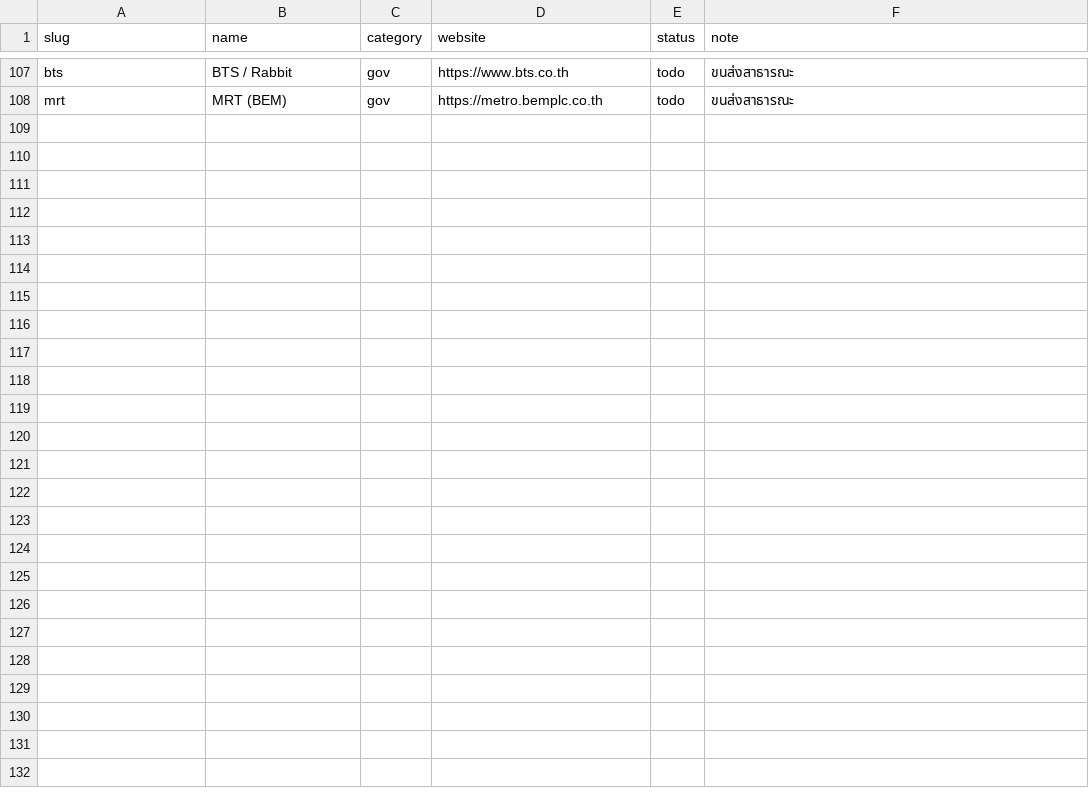
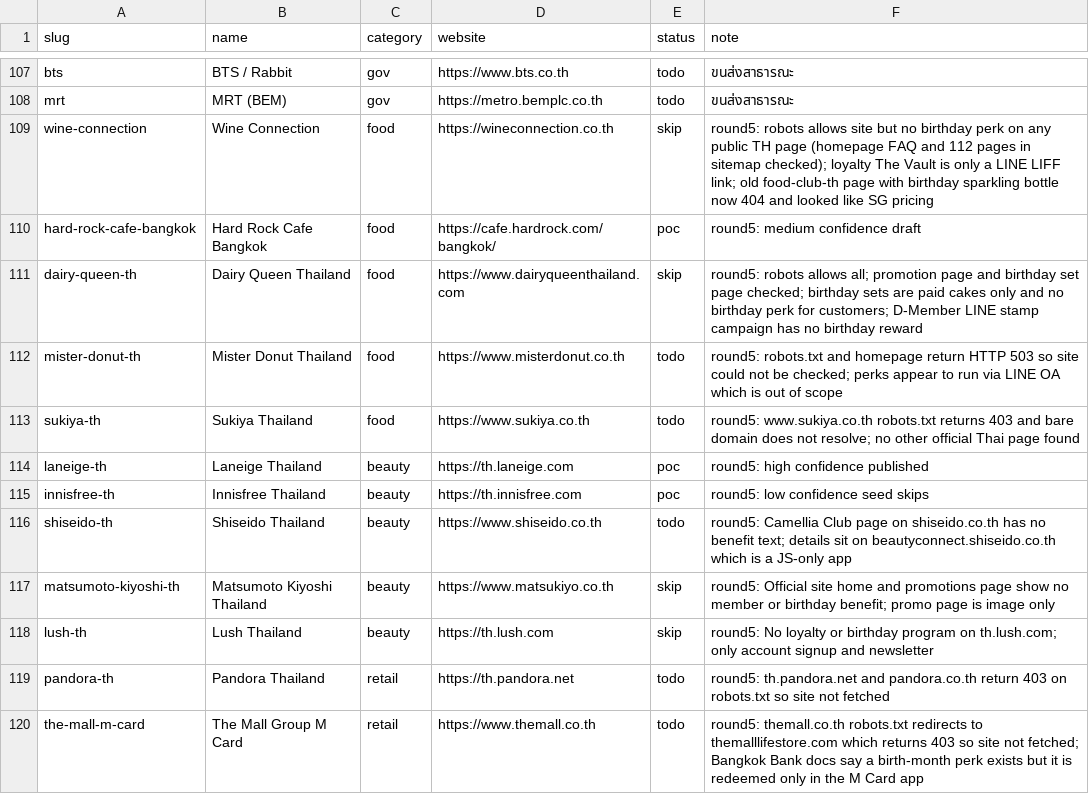
Before and after one commit to prapat-psm/kerd, a CSV file: docs/data/brand-candidates.csv, drawn as a sheet; only a part is shown, gaps mark what is left out; the diff covers the shown part only; the diff names each change by its address in the sheet, - before the commit and + after, or states it on an @@ line.

```diff
--- a/docs/data/brand-candidates.csv
+++ b/docs/data/brand-candidates.csv
+row 109: wine-connection | Wine Connection | food | https://wineconnection.co.th | skip | round5: robots allows site but no birthday perk on any public TH page (homepage FAQ and 112 pages in sitemap checked); loyalty The Vault is only a LINE LIFF link; old food-club-th page with birthday sparkling bottle now 404 and looked like SG pricing
+row 110: hard-rock-cafe-bangkok | Hard Rock Cafe Bangkok | food | https://cafe.hardrock.com/bangkok/ | poc | round5: medium confidence draft
+row 111: dairy-queen-th | Dairy Queen Thailand | food | https://www.dairyqueenthailand.com | skip | round5: robots allows all; promotion page and birthday set page checked; birthday sets are paid cakes only and no birthday perk for customers; D-Member LINE stamp campaign has no birthday reward
+row 112: mister-donut-th | Mister Donut Thailand | food | https://www.misterdonut.co.th | todo | round5: robots.txt and homepage return HTTP 503 so site could not be checked; perks appear to run via LINE OA which is out of scope
+row 113: sukiya-th | Sukiya Thailand | food | https://www.sukiya.co.th | todo | round5: www.sukiya.co.th robots.txt returns 403 and bare domain does not resolve; no other official Thai page found
+row 114: laneige-th | Laneige Thailand | beauty | https://th.laneige.com | poc | round5: high confidence published
+row 115: innisfree-th | Innisfree Thailand | beauty | https://th.innisfree.com | poc | round5: low confidence seed skips
+row 116: shiseido-th | Shiseido Thailand | beauty | https://www.shiseido.co.th | todo | round5: Camellia Club page on shiseido.co.th has no benefit text; details sit on beautyconnect.shiseido.co.th which is a JS-only app
+row 117: matsumoto-kiyoshi-th | Matsumoto Kiyoshi Thailand | beauty | https://www.matsukiyo.co.th | skip | round5: Official site home and promotions page show no member or birthday benefit; promo page is image only
+row 118: lush-th | Lush Thailand | beauty | https://th.lush.com | skip | round5: No loyalty or birthday program on th.lush.com; only account signup and newsletter
+row 119: pandora-th | Pandora Thailand | retail | https://th.pandora.net | todo | round5: th.pandora.net and pandora.co.th return 403 on robots.txt so site not fetched
+row 120: the-mall-m-card | The Mall Group M Card | retail | https://www.themall.co.th | todo | round5: themall.co.th robots.txt redirects to themalllifestore.com which returns 403 so site not fetched; Bangkok Bank docs say a birth-month perk exists but it is redeemed only in the M Card app
```
Also changed, not shown: 11 added rows elsewhere in this file, 5 other files.
